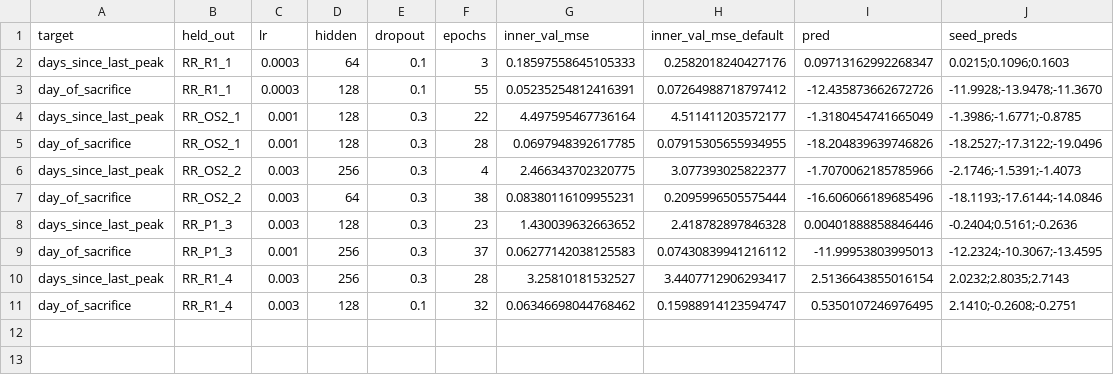
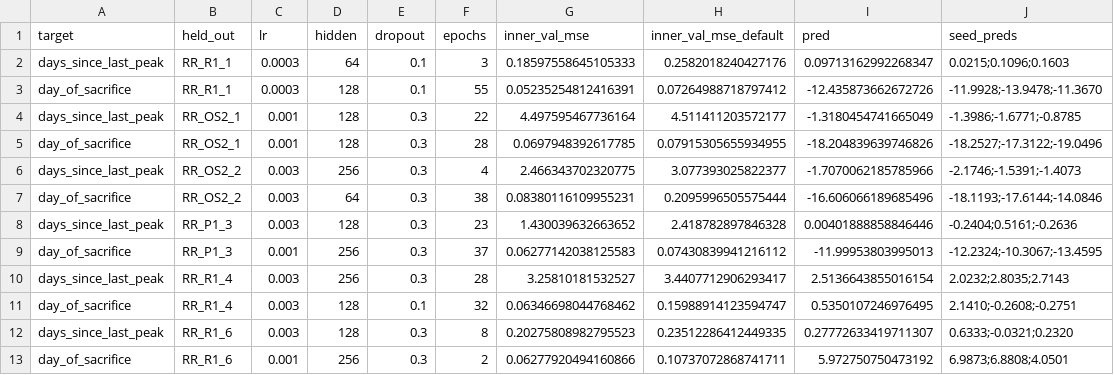
Before and after one commit to christoffermattssonlangseth/Immunoformer, a CSV file: runs/arm6_tuned/shard_0.csv, drawn as a sheet.

```diff
--- a/runs/arm6_tuned/shard_0.csv
+++ b/runs/arm6_tuned/shard_0.csv
@@ -11 +11,3 @@ days_since_last_peak,RR_R1_4,0.003,256,0.3,28,3.25810181532527,3.440771290629341
 day_of_sacrifice,RR_R1_4,0.003,128,0.1,32,0.06346698044768462,0.15988914123594747,0.5350107246976495,2.1410;-0.2608;-0.2751
+days_since_last_peak,RR_R1_6,0.003,128,0.3,8,0.20275808982795523,0.23512286412449335,0.27772633419711307,0.6333;-0.0321;0.2320
+day_of_sacrifice,RR_R1_6,0.001,256,0.3,2,0.06277920494160866,0.10737072868741711,5.972750750473192,6.9873;6.8808;4.0501
```
Also changed, not shown: 3 other files.
